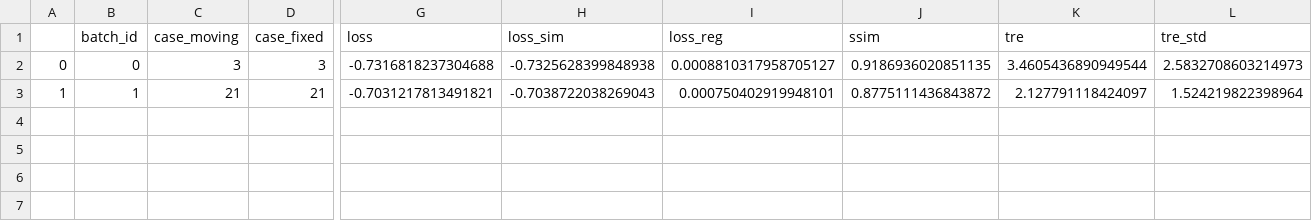
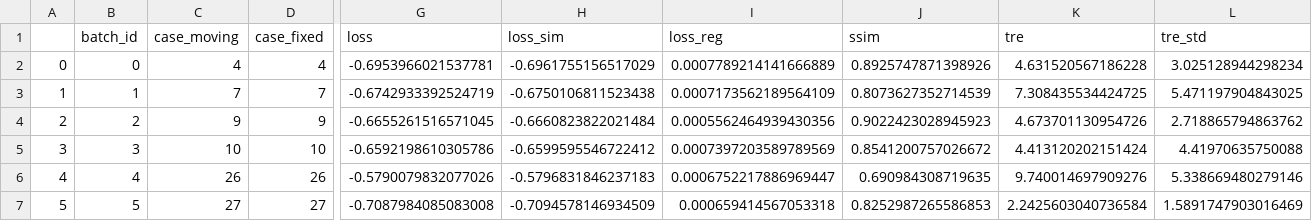
Before and after one commit to MarcusVroemen/BEP_MIA_SMOD, a CSV file: multi-step-ViT/output/model_val_metrics/csv/VIT-147_msvit_ep-0050.csv, drawn as a sheet; only a part is shown, gaps mark what is left out; rows hold the shown columns only; the diff covers the shown part only; the diff names each change by its address in the sheet, - before the commit and + after, or states it on an @@ line.

```diff
--- a/multi-step-ViT/output/model_val_metrics/csv/VIT-147_msvit_ep-0050.csv
+++ b/multi-step-ViT/output/model_val_metrics/csv/VIT-147_msvit_ep-0050.csv
-C2 (case_moving): 3
+C2 (case_moving): 4
-D2 (case_fixed): 3
+D2 (case_fixed): 4
-G2 (loss): -0.7316818237304688
+G2 (loss): -0.6953966021537781
-H2 (loss_sim): -0.7325628399848938
+H2 (loss_sim): -0.6961755156517029
-I2 (loss_reg): 0.0008810317958705127
+I2 (loss_reg): 0.0007789214141666889
-J2 (ssim): 0.9186936020851135
+J2 (ssim): 0.8925747871398926
-K2 (tre): 3.4605436890949544
+K2 (tre): 4.631520567186228
-L2 (tre_std): 2.5832708603214973
+L2 (tre_std): 3.025128944298234
-C3 (case_moving): 21
+C3 (case_moving): 7
-D3 (case_fixed): 21
+D3 (case_fixed): 7
-G3 (loss): -0.7031217813491821
+G3 (loss): -0.6742933392524719
-H3 (loss_sim): -0.7038722038269043
+H3 (loss_sim): -0.6750106811523438
-I3 (loss_reg): 0.000750402919948101
+I3 (loss_reg): 0.0007173562189564109
-J3 (ssim): 0.8775111436843872
+J3 (ssim): 0.8073627352714539
-K3 (tre): 2.127791118424097
+K3 (tre): 7.308435534424725
-L3 (tre_std): 1.524219822398964
+L3 (tre_std): 5.471197904843025
+row 4: 2 | 2 | 9 | 9 | -0.6655261516571045 | -0.6660823822021484 | 0.0005562464939430356 | 0.9022423028945923 | 4.673701130954726 | 2.718865794863762
+row 5: 3 | 3 | 10 | 10 | -0.6592198610305786 | -0.6599595546722412 | 0.0007397203589789569 | 0.8541200757026672 | 4.413120202151424 | 4.41970635750088
+row 6: 4 | 4 | 26 | 26 | -0.5790079832077026 | -0.5796831846237183 | 0.0006752217886969447 | 0.690984308719635 | 9.740014697909276 | 5.338669480279146
+row 7: 5 | 5 | 27 | 27 | -0.7087984085083008 | -0.7094578146934509 | 0.000659414567053318 | 0.8252987265586853 | 2.2425603040736584 | 1.5891747903016469
```
Also changed, not shown: 4 edited cells elsewhere in this file, 34 other files.
